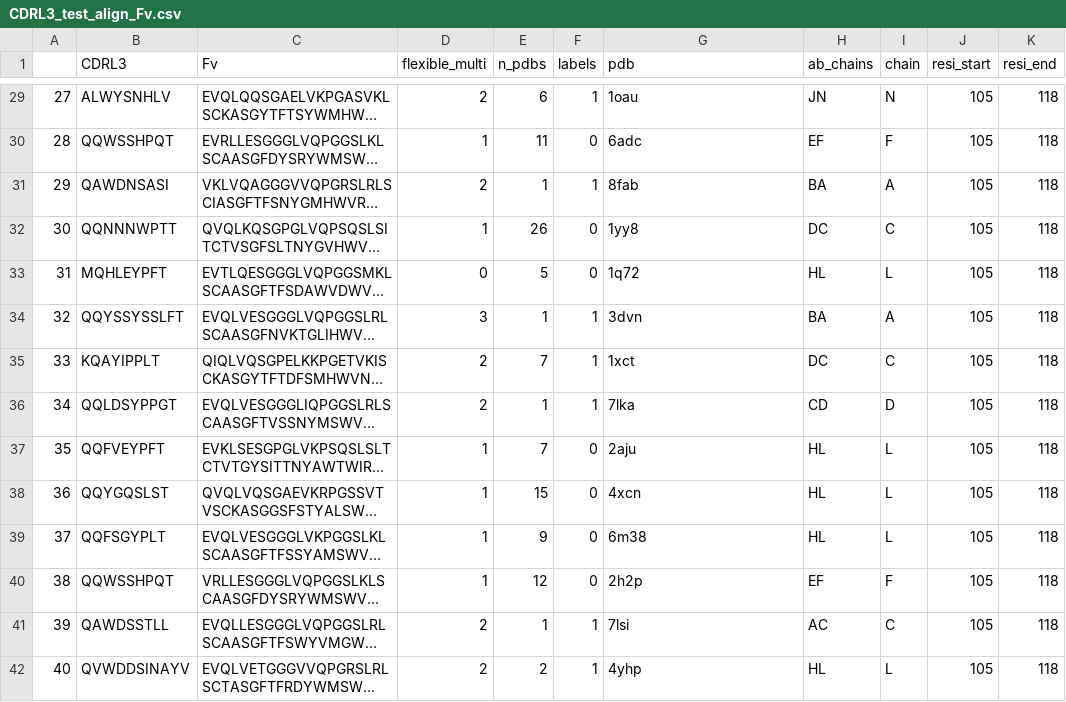
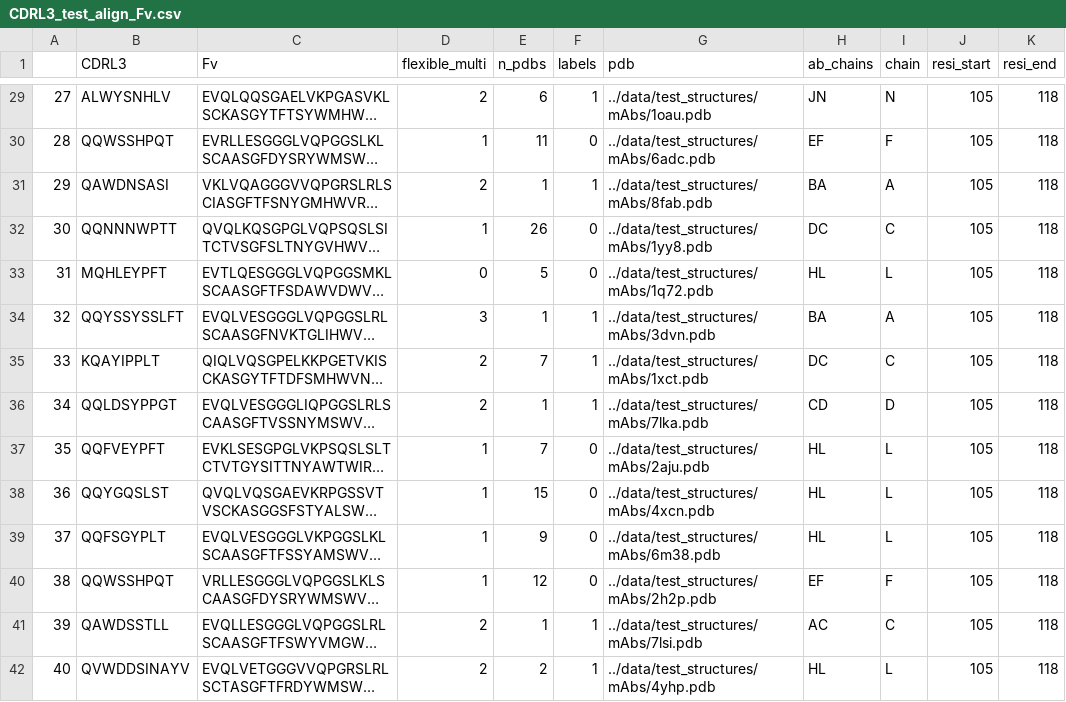
Before and after one commit to oxpig/ITsFlexible, a CSV file: data/CDRL3_test_align_Fv.csv, drawn as a sheet; only a part is shown, gaps mark what is left out; long unchanged cells end in …; the diff covers the shown part only; the diff names each change by its address in the sheet, - before the commit and + after, or states it on an @@ line.

```diff
--- a/data/CDRL3_test_align_Fv.csv
+++ b/data/CDRL3_test_align_Fv.csv
-G29 (pdb): 1oau
+G29 (pdb): ../data/test_structures/mAbs/1oau.pdb
-G30 (pdb): 6adc
+G30 (pdb): ../data/test_structures/mAbs/6adc.pdb
-G31 (pdb): 8fab
+G31 (pdb): ../data/test_structures/mAbs/8fab.pdb
-G32 (pdb): 1yy8
+G32 (pdb): ../data/test_structures/mAbs/1yy8.pdb
-G33 (pdb): 1q72
+G33 (pdb): ../data/test_structures/mAbs/1q72.pdb
-G34 (pdb): 3dvn
+G34 (pdb): ../data/test_structures/mAbs/3dvn.pdb
-G35 (pdb): 1xct
+G35 (pdb): ../data/test_structures/mAbs/1xct.pdb
-G36 (pdb): 7lka
+G36 (pdb): ../data/test_structures/mAbs/7lka.pdb
-G37 (pdb): 2aju
+G37 (pdb): ../data/test_structures/mAbs/2aju.pdb
-G38 (pdb): 4xcn
+G38 (pdb): ../data/test_structures/mAbs/4xcn.pdb
-G39 (pdb): 6m38
+G39 (pdb): ../data/test_structures/mAbs/6m38.pdb
-G40 (pdb): 2h2p
+G40 (pdb): ../data/test_structures/mAbs/2h2p.pdb
-G41 (pdb): 7lsi
+G41 (pdb): ../data/test_structures/mAbs/7lsi.pdb
-G42 (pdb): 4yhp
+G42 (pdb): ../data/test_structures/mAbs/4yhp.pdb
```
Also changed, not shown: 113 edited cells elsewhere in this file, data/CDRA3_test_align_Fv.csv, data/CDRB3_test_align_Fv.csv, 20 other files.
